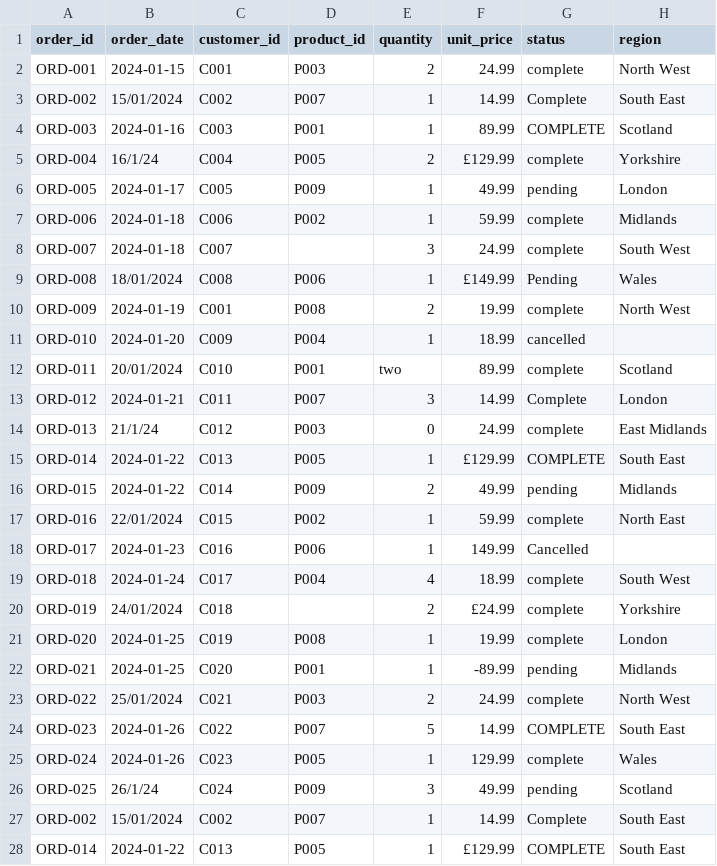
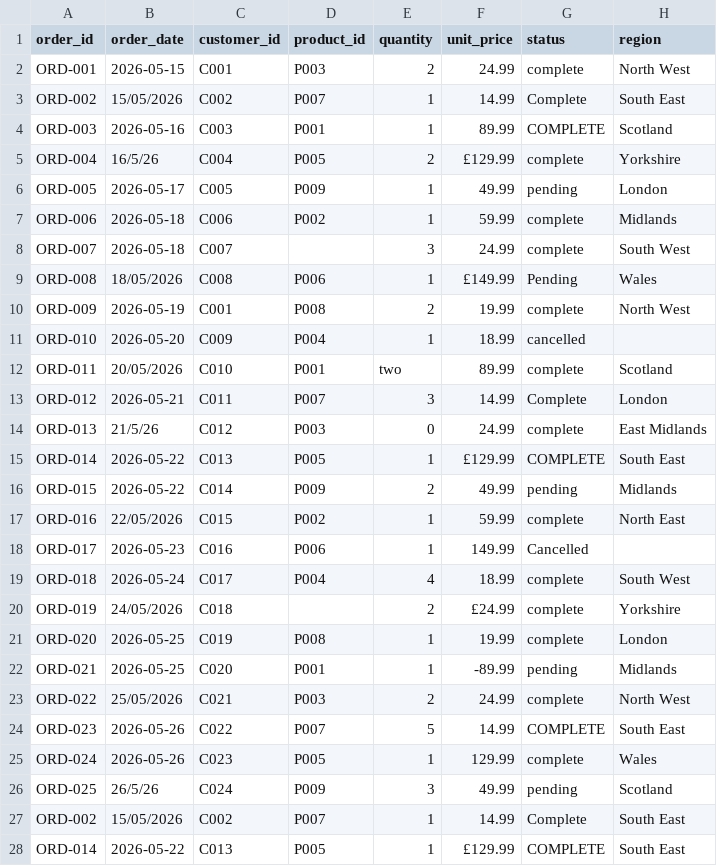
Before and after one commit to QAADE5/M3, a CSV file: HomeSphere/data/sales_raw.csv, drawn as a sheet; only a part is shown; the diff covers the shown part only.

Commit message:
Move HomeSphere data files

```diff
--- a/HomeSphere/data/sales_raw.csv
+++ b/HomeSphere/data/sales_raw.csv
@@ -1,28 +1,28 @@
 order_id,order_date,customer_id,product_id,quantity,unit_price,status,region
-ORD-001,2024-01-15,C001,P003,2,24.99,complete,North West
-ORD-002,15/01/2024,C002,P007,1,14.99,Complete,South East
-ORD-003,2024-01-16,C003,P001,1,89.99,COMPLETE,Scotland
-ORD-004,16/1/24,C004,P005,2,£129.99,complete,Yorkshire
-ORD-005,2024-01-17,C005,P009,1,49.99,pending,London
-ORD-006,2024-01-18,C006,P002,1,59.99,complete,Midlands
-ORD-007,2024-01-18,C007,,3,24.99,complete,South West
-ORD-008,18/01/2024,C008,P006,1,£149.99,Pending,Wales
-ORD-009,2024-01-19,C001,P008,2,19.99,complete,North West
-ORD-010,2024-01-20,C009,P004,1,18.99,cancelled,
-ORD-011,20/01/2024,C010,P001,two,89.99,complete,Scotland
-ORD-012,2024-01-21,C011,P007,3,14.99,Complete,London
-ORD-013,21/1/24,C012,P003,0,24.99,complete,East Midlands
-ORD-014,2024-01-22,C013,P005,1,£129.99,COMPLETE,South East
-ORD-015,2024-01-22,C014,P009,2,49.99,pending,Midlands
-ORD-016,22/01/2024,C015,P002,1,59.99,complete,North East
-ORD-017,2024-01-23,C016,P006,1,149.99,Cancelled,
-ORD-018,2024-01-24,C017,P004,4,18.99,complete,South West
-ORD-019,24/01/2024,C018,,2,£24.99,complete,Yorkshire
-ORD-020,2024-01-25,C019,P008,1,19.99,complete,London
-ORD-021,2024-01-25,C020,P001,1,-89.99,pending,Midlands
-ORD-022,25/01/2024,C021,P003,2,24.99,complete,North West
-ORD-023,2024-01-26,C022,P007,5,14.99,COMPLETE,South East
-ORD-024,2024-01-26,C023,P005,1,129.99,complete,Wales
-ORD-025,26/1/24,C024,P009,3,49.99,pending,Scotland
-ORD-002,15/01/2024,C002,P007,1,14.99,Complete,South East
-ORD-014,2024-01-22,C013,P005,1,£129.99,COMPLETE,South East
+ORD-001,2026-05-15,C001,P003,2,24.99,complete,North West
+ORD-002,15/05/2026,C002,P007,1,14.99,Complete,South East
+ORD-003,2026-05-16,C003,P001,1,89.99,COMPLETE,Scotland
+ORD-004,16/5/26,C004,P005,2,£129.99,complete,Yorkshire
+ORD-005,2026-05-17,C005,P009,1,49.99,pending,London
+ORD-006,2026-05-18,C006,P002,1,59.99,complete,Midlands
+ORD-007,2026-05-18,C007,,3,24.99,complete,South West
+ORD-008,18/05/2026,C008,P006,1,£149.99,Pending,Wales
+ORD-009,2026-05-19,C001,P008,2,19.99,complete,North West
+ORD-010,2026-05-20,C009,P004,1,18.99,cancelled,
+ORD-011,20/05/2026,C010,P001,two,89.99,complete,Scotland
+ORD-012,2026-05-21,C011,P007,3,14.99,Complete,London
+ORD-013,21/5/26,C012,P003,0,24.99,complete,East Midlands
+ORD-014,2026-05-22,C013,P005,1,£129.99,COMPLETE,South East
+ORD-015,2026-05-22,C014,P009,2,49.99,pending,Midlands
+ORD-016,22/05/2026,C015,P002,1,59.99,complete,North East
+ORD-017,2026-05-23,C016,P006,1,149.99,Cancelled,
+ORD-018,2026-05-24,C017,P004,4,18.99,complete,South West
+ORD-019,24/05/2026,C018,,2,£24.99,complete,Yorkshire
+ORD-020,2026-05-25,C019,P008,1,19.99,complete,London
+ORD-021,2026-05-25,C020,P001,1,-89.99,pending,Midlands
+ORD-022,25/05/2026,C021,P003,2,24.99,complete,North West
+ORD-023,2026-05-26,C022,P007,5,14.99,COMPLETE,South East
+ORD-024,2026-05-26,C023,P005,1,129.99,complete,Wales
+ORD-025,26/5/26,C024,P009,3,49.99,pending,Scotland
+ORD-002,15/05/2026,C002,P007,1,14.99,Complete,South East
+ORD-014,2026-05-22,C013,P005,1,£129.99,COMPLETE,South East
```
Also changed, not shown: 3 edited cells elsewhere in this file, 2 other files.
